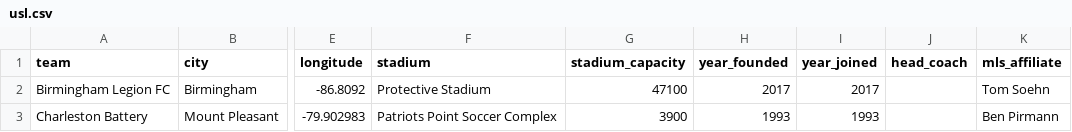
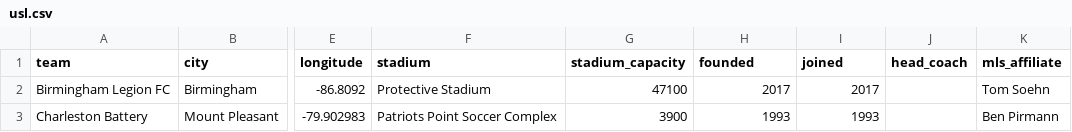
Before and after one commit to gavinr/usa-soccer, a CSV file: usl.csv, drawn as a sheet; only a part is shown, gaps mark what is left out; the diff names each change by its address in the sheet, - before the commit and + after, or states it on an @@ line.

Commit message:
standardize column names

```diff
--- a/usl.csv
+++ b/usl.csv
-H1: year_founded
+H1: founded
-I1: year_joined
+I1: joined
```
